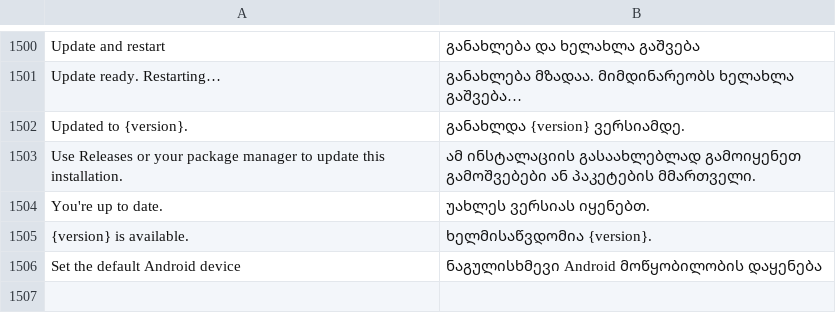
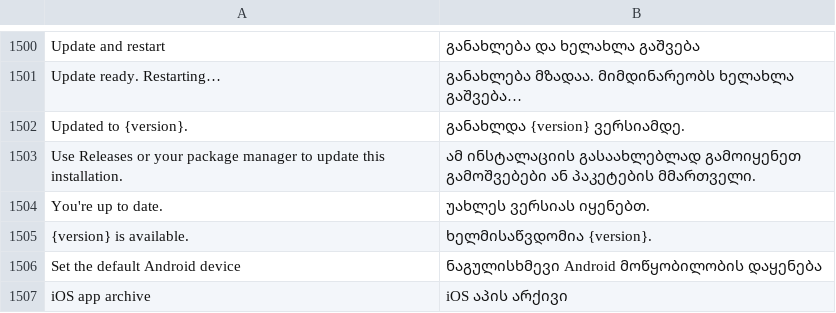
Before and after one commit to mateussmeneses/craft-anything-mobile, a TSV file: crates/ui-egui/src/i18n/ka.tsv, drawn as a sheet; only a part is shown, gaps mark what is left out; the diff names each change by its address in the sheet, - before the commit and + after, or states it on an @@ line.

```diff
--- a/crates/ui-egui/src/i18n/ka.tsv
+++ b/crates/ui-egui/src/i18n/ka.tsv
+row 1507: iOS app archive | iOS აპის არქივი
```
Also changed, not shown: crates/ui-egui/src/fr.tsv, crates/ui-egui/src/i18n/ru.tsv, 21 other files.
